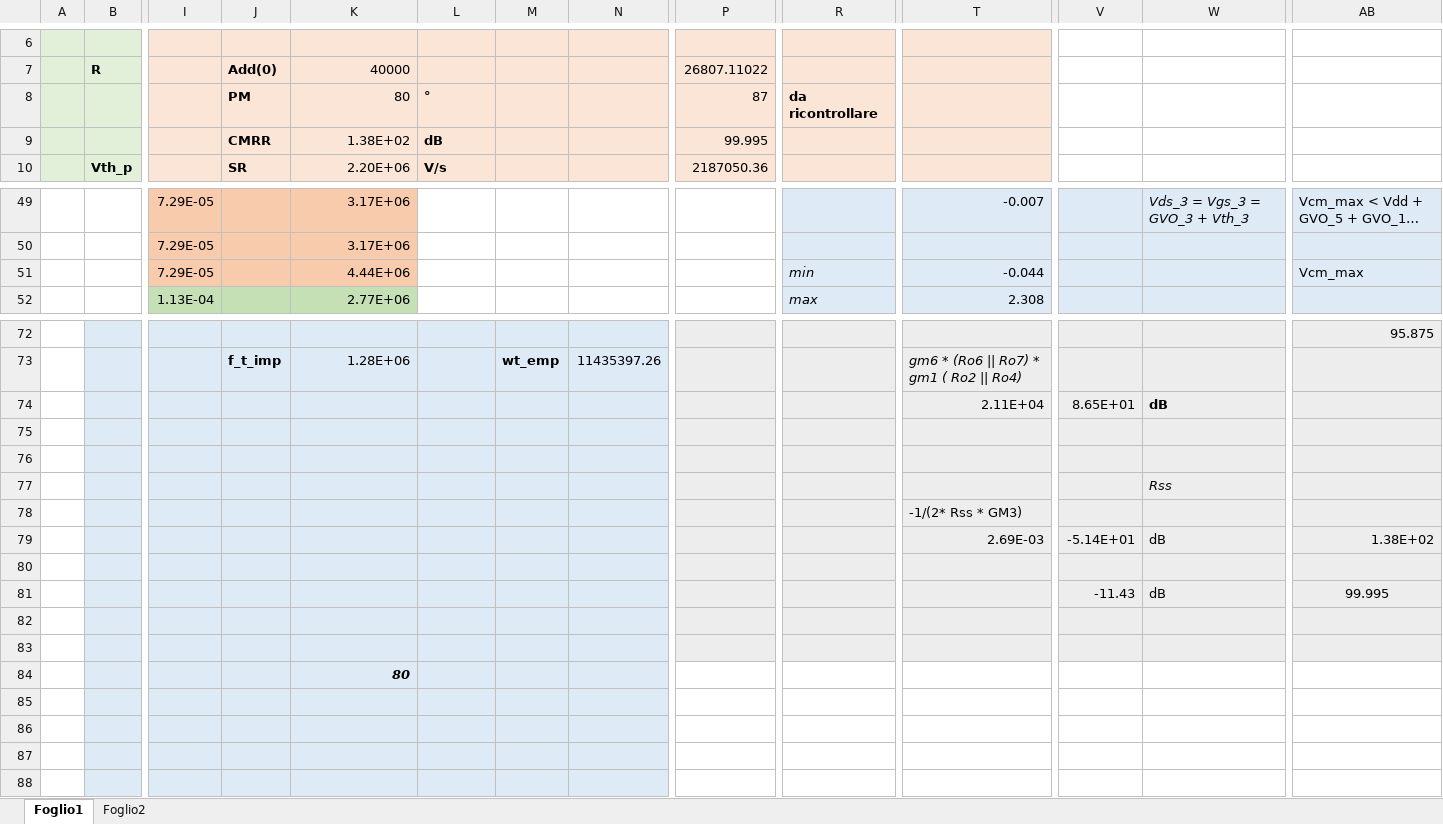
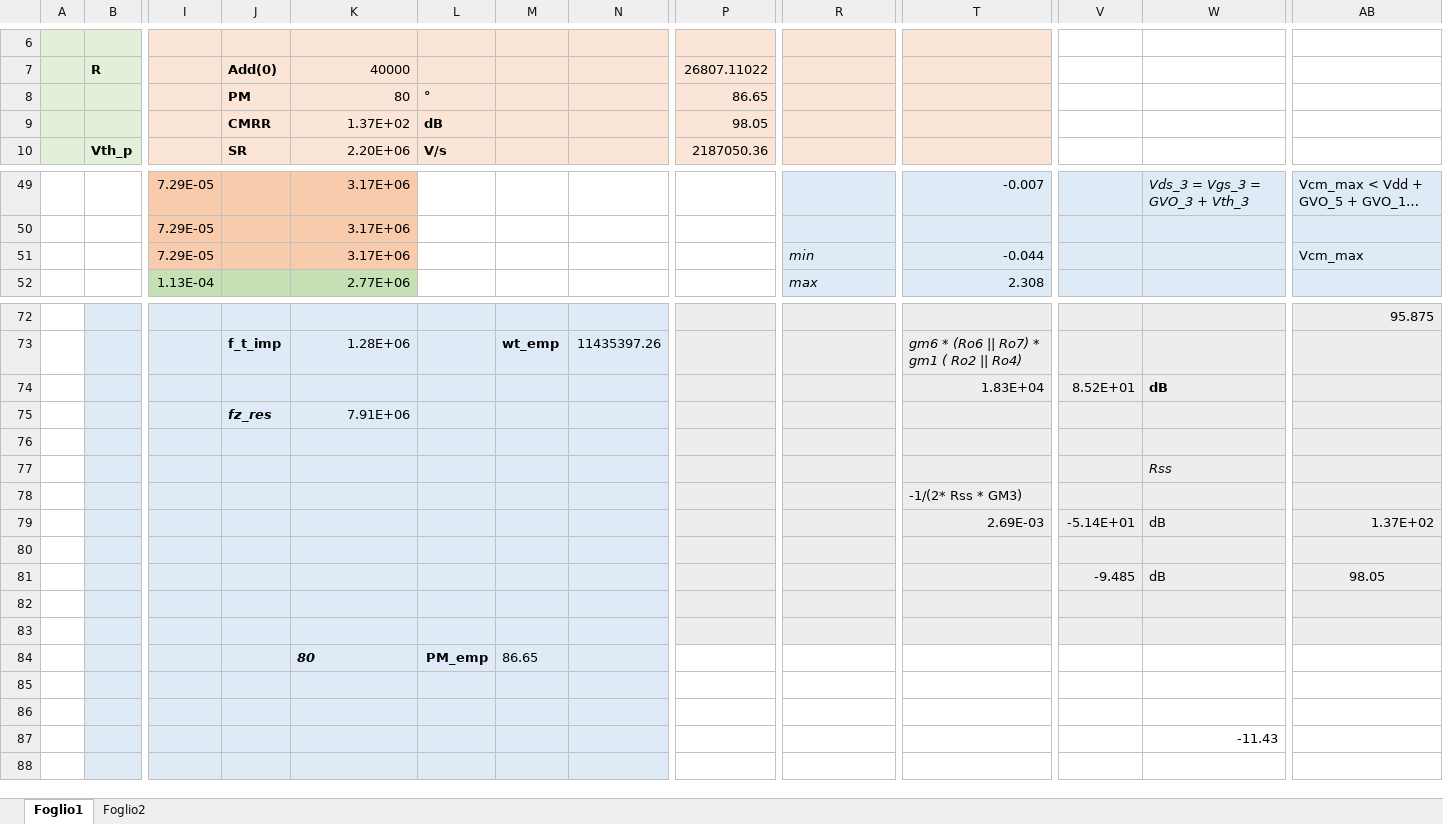
Before and after one commit to alessio-capello/MicroElectronics, an Excel workbook: MicroB/CalcoliExcel.xlsx, sheet Foglio1, drawn as a sheet; only a part is shown, gaps mark what is left out; long unchanged cells end in …; values as stored, in another font and other column widths than the file's, no borders; the diff covers the shown part only; the diff names each change by its address in the sheet, - before the commit and + after, or states it on an @@ line.

Commit message:
aggiunta Ft contando lo zero

```diff
--- a/MicroB/CalcoliExcel.xlsx (sheet Foglio1)
+++ b/MicroB/CalcoliExcel.xlsx (sheet Foglio1)
-P8: 87
+P8: 86.65
-R8: da ricontrollare
+R8: (empty)
-K9: 1.38E+02
+K9: 1.37E+02
-P9: 99.995
+P9: 98.05
-K51: 4.44E+06
+K51: 3.17E+06
-T74: 2.11E+04
+T74: 1.83E+04
-V74: 8.65E+01
+V74: 8.52E+01
-J75: (empty)
+J75: fz_res
-K75: (empty)
+K75: 7.91E+06
-AB79: 1.38E+02
+AB79: 1.37E+02
-V81: -11.43
+V81: -9.485
-AB81: 99.995
+AB81: 98.05
-K84 alignment: right
+K84 alignment: left
-L84: (empty)
+L84: PM_emp
-M84: (empty)
+M84: 86.65
-W87: (empty)
+W87: -11.43
```
Also changed, not shown: 4 edited cells elsewhere in this sheet, formulas that keep their value.
